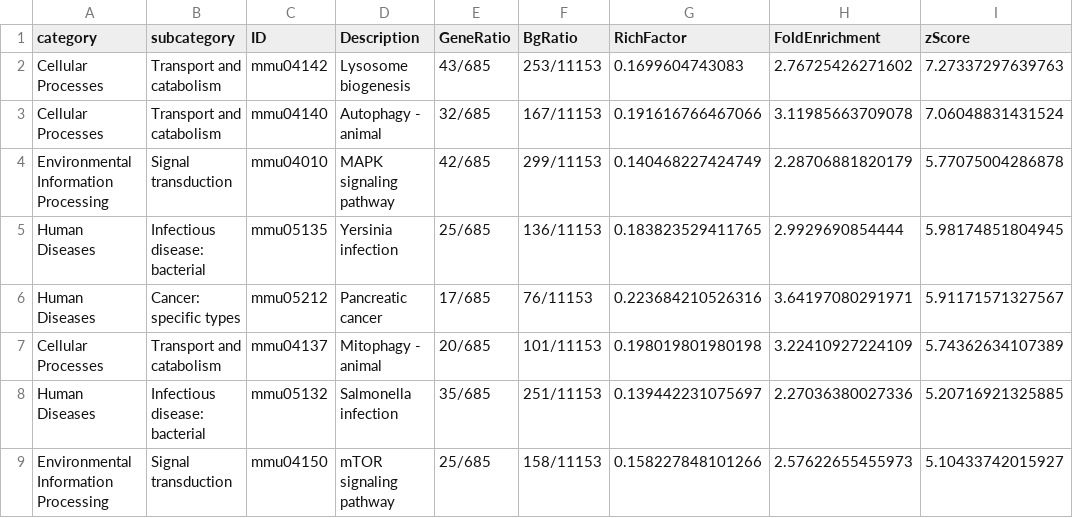
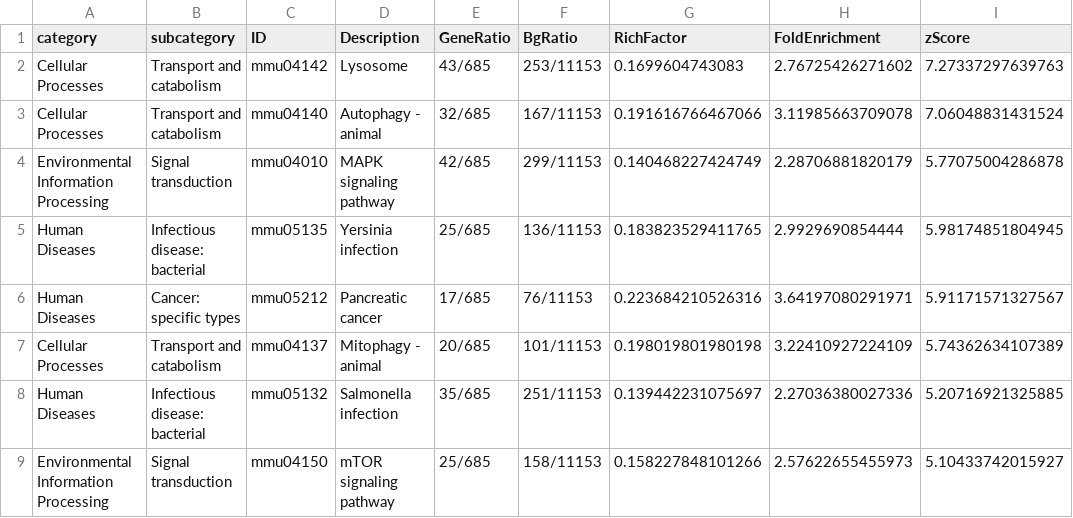
Before and after one commit to ozarkp/lungMAPmouse, a CSV file: data/AT2_cluster6_KEGG_results.csv, drawn as a sheet; only a part is shown; the diff names each change by its address in the sheet, - before the commit and + after, or states it on an @@ line.

Commit message:
Add metadata files and update analysis script for AT2 cells
- Created LungMAP-deseq2-metadata_sample.csv and LungMAP-deseq2-metadata_timepoint.csv for sample and timepoint metadata.
- Updated lungMAPmouse.Rmd to read the new timepoint metadata and adjusted variable names accordingly.
- Changed evaluation of AT2 cell subsetting to TRUE for execution.
- Updated DESeq2 analysis to utilize the new timepoint metadata and adjusted counts matrix variable name.
- Updated multiple plot files to reflect changes in analysis.

```diff
--- a/data/AT2_cluster6_KEGG_results.csv
+++ b/data/AT2_cluster6_KEGG_results.csv
-D2 (Description): Lysosome biogenesis
+D2 (Description): Lysosome
```
Also changed, not shown: 17 other files.
